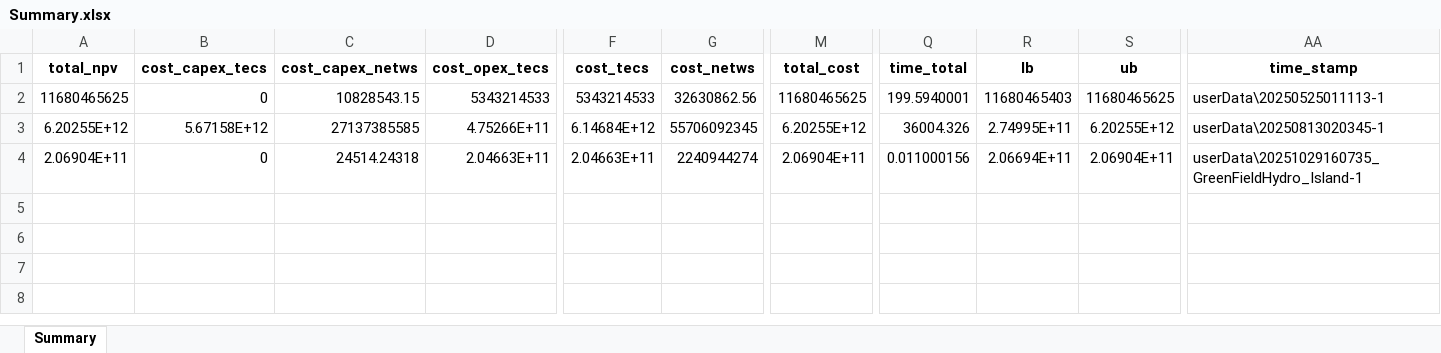
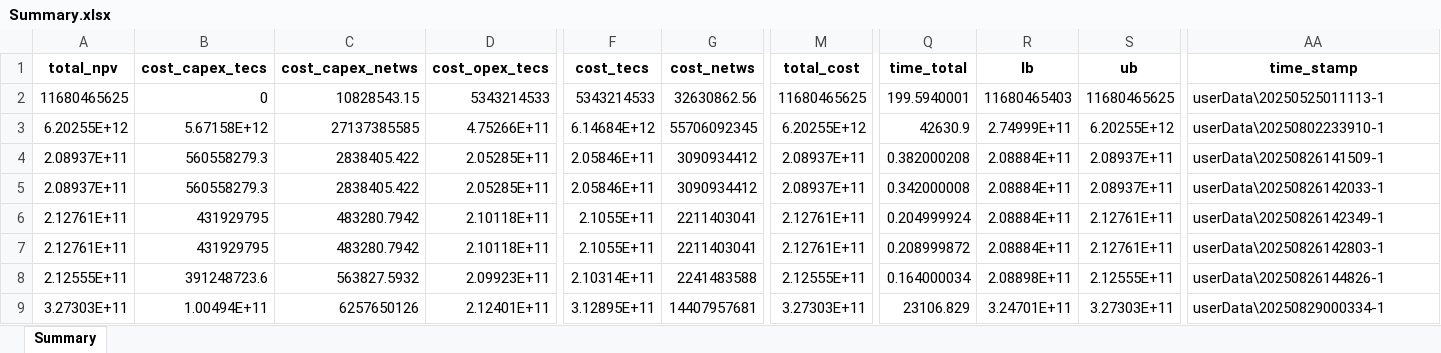
Before and after one commit to lucabert01/DrinDrin---Mix-energetico, an Excel workbook: userData/Summary.xlsx, sheet Summary, drawn as a sheet; only a part is shown, gaps mark what is left out; values as stored, in another font and other column widths than the file's, no borders; addresses are those after the commit; rows hold the shown columns only; the diff covers the shown part only; the diff names each change by its address in the sheet, - before the commit and + after, or states it on an @@ line.

```diff
--- a/userData/Summary.xlsx (sheet Summary)
+++ b/userData/Summary.xlsx (sheet Summary)
-Q3 (time_total): 36004.326
+Q3 (time_total): 42630.9
-R3 (lb): 2.74995E+11
+R3 (lb): 2.74999E+11
-AA3 (time_stamp): userData\20250813020345-1
+AA3 (time_stamp): userData\20250802233910-1
+row 4: 2.08937E+11 | 560558279.3 | 2838405.422 | 2.05285E+11 | 2.05846E+11 | 3090934412 | 2.08937E+11 | 0.382000208 | 2.08884E+11 | 2.08937E+11 | userData\20250826141509-1
+row 5: 2.08937E+11 | 560558279.3 | 2838405.422 | 2.05285E+11 | 2.05846E+11 | 3090934412 | 2.08937E+11 | 0.342000008 | 2.08884E+11 | 2.08937E+11 | userData\20250826142033-1
+row 6: 2.12761E+11 | 431929795 | 483280.7942 | 2.10118E+11 | 2.1055E+11 | 2211403041 | 2.12761E+11 | 0.204999924 | 2.08884E+11 | 2.12761E+11 | userData\20250826142349-1
+row 7: 2.12761E+11 | 431929795 | 483280.7942 | 2.10118E+11 | 2.1055E+11 | 2211403041 | 2.12761E+11 | 0.208999872 | 2.08884E+11 | 2.12761E+11 | userData\20250826142803-1
-A8 (total_npv): 2.06904E+11
+A8 (total_npv): 2.12555E+11
-B8 (cost_capex_tecs): 0
+B8 (cost_capex_tecs): 391248723.6
-C8 (cost_capex_netws): 24514.24318
+C8 (cost_capex_netws): 563827.5932
-D8 (cost_opex_tecs): 2.04663E+11
+D8 (cost_opex_tecs): 2.09923E+11
-F8 (cost_tecs): 2.04663E+11
+F8 (cost_tecs): 2.10314E+11
-G8 (cost_netws): 2240944274
+G8 (cost_netws): 2241483588
-M8 (total_cost): 2.06904E+11
+M8 (total_cost): 2.12555E+11
-Q8 (time_total): 0.011000156
+Q8 (time_total): 0.164000034
-R8 (lb): 2.06694E+11
+R8 (lb): 2.08898E+11
-S8 (ub): 2.06904E+11
+S8 (ub): 2.12555E+11
-AA8 (time_stamp): userData\20251029160735_GreenFieldHydro_Island-1
+AA8 (time_stamp): userData\20250826144826-1
+row 9: 3.27303E+11 | 1.00494E+11 | 6257650126 | 2.12401E+11 | 3.12895E+11 | 14407957681 | 3.27303E+11 | 23106.829 | 3.24701E+11 | 3.27303E+11 | userData\20250829000334-1
```
Also changed, not shown: 2 edited cells elsewhere in this sheet, dati_casoStudioItalia/network_data/capacities_distances_v1.xlsx, 9 other files.
